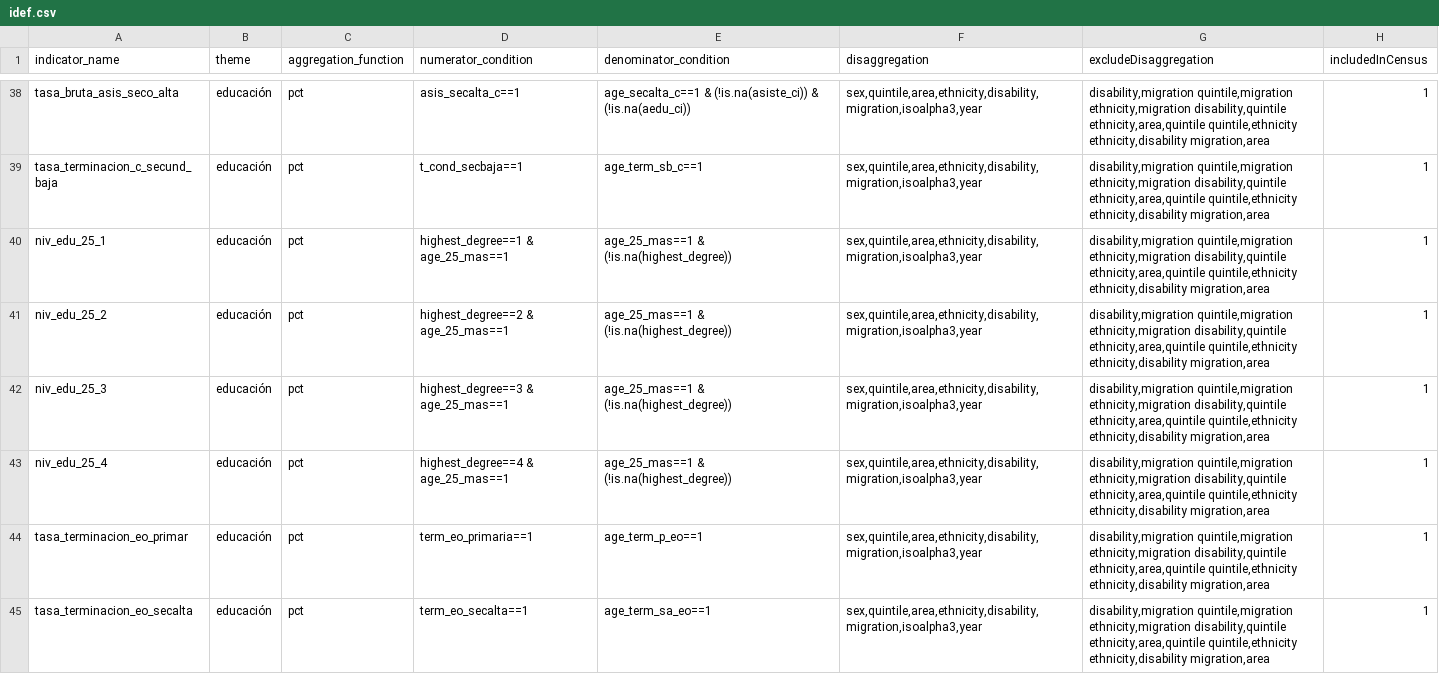
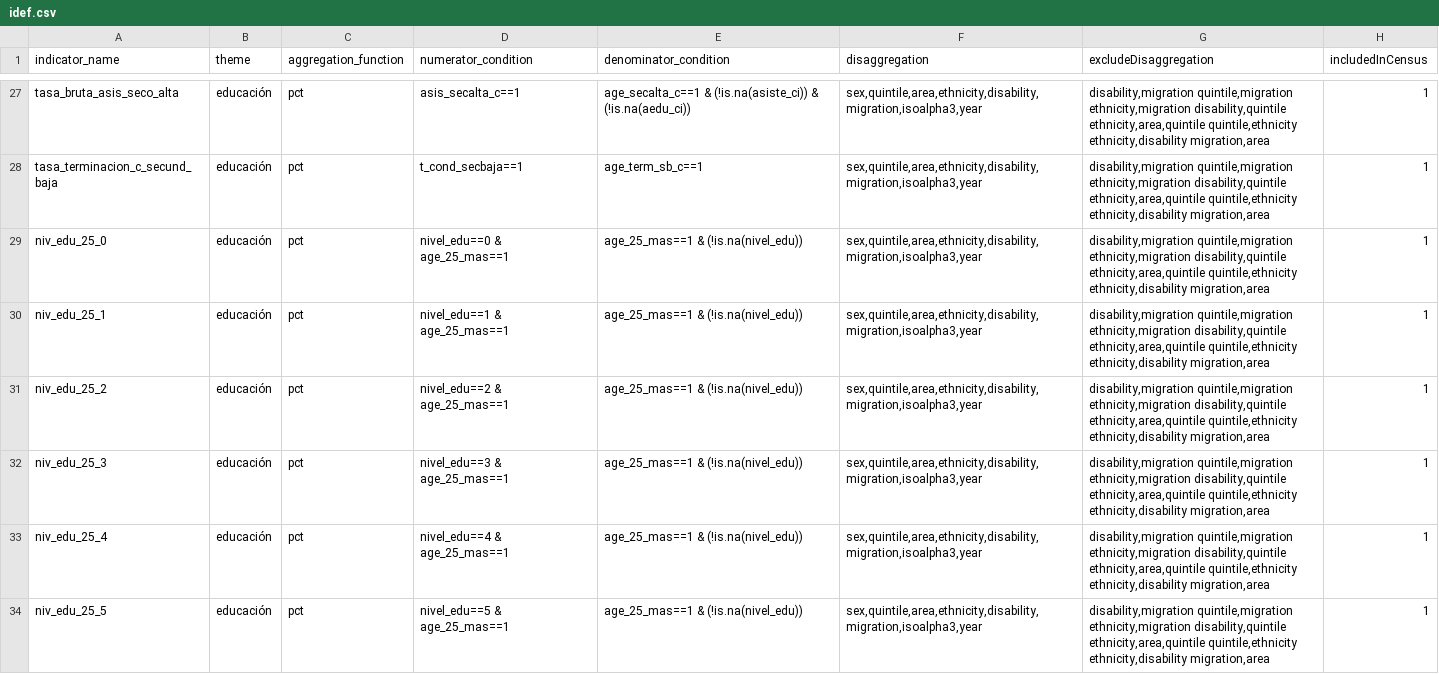
Before and after one commit to BID-DATA/calculo_indicators_R, a CSV file: Inputs/idef.csv, drawn as a sheet; only a part is shown, gaps mark what is left out; the shorter side is filled out with more unchanged rows; the diff covers the shown part only.

Commit message:
Update idef.csv

```diff
--- a/Inputs/idef.csv
+++ b/Inputs/idef.csv
@@ -39,5 +28,7 @@ tasa_bruta_asis_seco_alta,educación,pct,asis_secalta_c==1,age_secalta_c==1 & (!
 tasa_terminacion_c_secund_baja,educación,pct,t_cond_secbaja==1,age_term_sb_c==1,"sex,quintile,area,ethnicity,disability,migration,isoalpha3,year","disability,migration quintile,migration ethnicity,migration disability,quintile ethnicity,area,quintile quintile,ethnicity ethnicity,disability migration,area",1
-niv_edu_25_1,educación,pct,highest_degree==1 & age_25_mas==1,age_25_mas==1 & (!is.na(highest_degree)),"sex,quintile,area,ethnicity,disability,migration,isoalpha3,year","disability,migration quintile,migration ethnicity,migration disability,quintile ethnicity,area,quintile quintile,ethnicity ethnicity,disability migration,area",1
-niv_edu_25_2,educación,pct,highest_degree==2 & age_25_mas==1,age_25_mas==1 & (!is.na(highest_degree)),"sex,quintile,area,ethnicity,disability,migration,isoalpha3,year","disability,migration quintile,migration ethnicity,migration disability,quintile ethnicity,area,quintile quintile,ethnicity ethnicity,disability migration,area",1
-niv_edu_25_3,educación,pct,highest_degree==3 & age_25_mas==1,age_25_mas==1 & (!is.na(highest_degree)),"sex,quintile,area,ethnicity,disability,migration,isoalpha3,year","disability,migration quintile,migration ethnicity,migration disability,quintile ethnicity,area,quintile quintile,ethnicity ethnicity,disability migration,area",1
-niv_edu_25_4,educación,pct,highest_degree==4 & age_25_mas==1,age_25_mas==1 & (!is.na(highest_degree)),"sex,quintile,area,ethnicity,disability,migration,isoalpha3,year","disability,migration quintile,migration ethnicity,migration disability,quintile ethnicity,area,quintile quintile,ethnicity ethnicity,disability migration,area",1
+niv_edu_25_0,educación,pct,nivel_edu==0 & age_25_mas==1,age_25_mas==1 & (!is.na(nivel_edu)),"sex,quintile,area,ethnicity,disability,migration,isoalpha3,year","disability,migration quintile,migration ethnicity,migration disability,quintile ethnicity,area,quintile quintile,ethnicity ethnicity,disability migration,area",1
+niv_edu_25_1,educación,pct,nivel_edu==1 & age_25_mas==1,age_25_mas==1 & (!is.na(nivel_edu)),"sex,quintile,area,ethnicity,disability,migration,isoalpha3,year","disability,migration quintile,migration ethnicity,migration disability,quintile ethnicity,area,quintile quintile,ethnicity ethnicity,disability migration,area",1
+niv_edu_25_2,educación,pct,nivel_edu==2 & age_25_mas==1,age_25_mas==1 & (!is.na(nivel_edu)),"sex,quintile,area,ethnicity,disability,migration,isoalpha3,year","disability,migration quintile,migration ethnicity,migration disability,quintile ethnicity,area,quintile quintile,ethnicity ethnicity,disability migration,area",1
+niv_edu_25_3,educación,pct,nivel_edu==3 & age_25_mas==1,age_25_mas==1 & (!is.na(nivel_edu)),"sex,quintile,area,ethnicity,disability,migration,isoalpha3,year","disability,migration quintile,migration ethnicity,migration disability,quintile ethnicity,area,quintile quintile,ethnicity ethnicity,disability migration,area",1
+niv_edu_25_4,educación,pct,nivel_edu==4 & age_25_mas==1,age_25_mas==1 & (!is.na(nivel_edu)),"sex,quintile,area,ethnicity,disability,migration,isoalpha3,year","disability,migration quintile,migration ethnicity,migration disability,quintile ethnicity,area,quintile quintile,ethnicity ethnicity,disability migration,area",1
+niv_edu_25_5,educación,pct,nivel_edu==5 & age_25_mas==1,age_25_mas==1 & (!is.na(nivel_edu)),"sex,quintile,area,ethnicity,disability,migration,isoalpha3,year","disability,migration quintile,migration ethnicity,migration disability,quintile ethnicity,area,quintile quintile,ethnicity ethnicity,disability migration,area",1
```
Also changed, not shown: 9 added rows, 11 removed rows and 15 edited cells elsewhere in this file.
